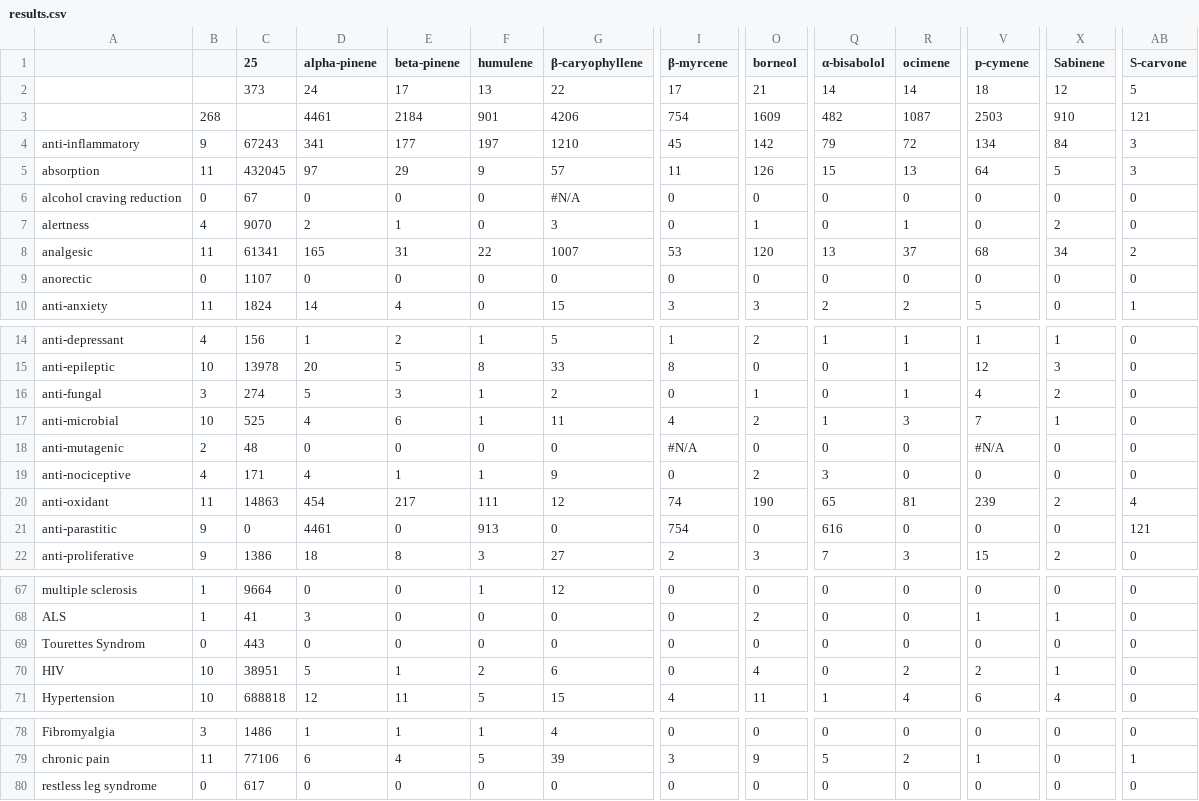
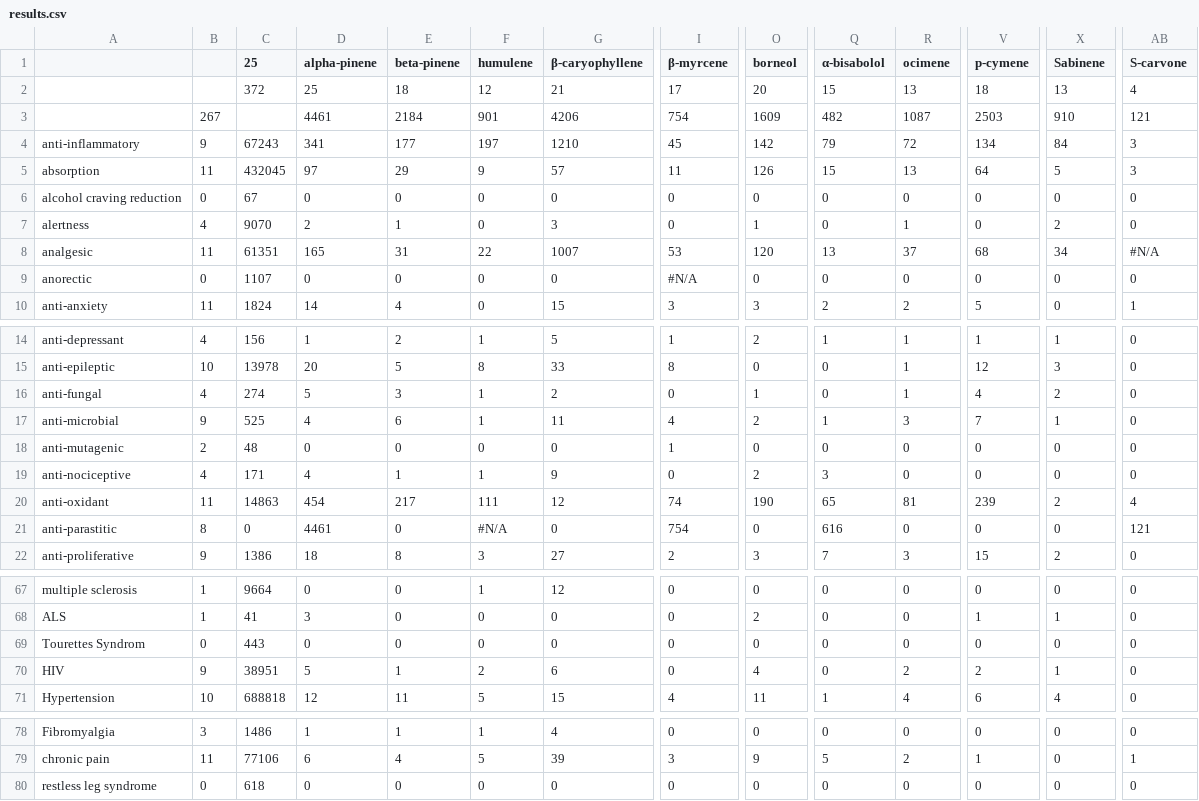
Before and after one commit to Terpedia/terpmed, a CSV file: data/results.csv, drawn as a sheet; only a part is shown, gaps mark what is left out; the diff covers the shown part only; the diff names each change by its address in the sheet, - before the commit and + after, or states it on an @@ line.

```diff
--- a/data/results.csv
+++ b/data/results.csv
-C2 (25): 373
+C2 (25): 372
-D2 (alpha-pinene): 24
+D2 (alpha-pinene): 25
-E2 (beta-pinene): 17
+E2 (beta-pinene): 18
-F2 (humulene): 13
+F2 (humulene): 12
-G2 (β-caryophyllene): 22
+G2 (β-caryophyllene): 21
-O2 (borneol): 21
+O2 (borneol): 20
-Q2 (α-bisabolol): 14
+Q2 (α-bisabolol): 15
-R2 (ocimene): 14
+R2 (ocimene): 13
-X2 (Sabinene): 12
+X2 (Sabinene): 13
-AB2 (S-carvone): 5
+AB2 (S-carvone): 4
-B3: 268
+B3: 267
-G6 (β-caryophyllene): #N/A
+G6 (β-caryophyllene): 0
-C8 (25): 61341
+C8 (25): 61351
-AB8 (S-carvone): 2
+AB8 (S-carvone): #N/A
-I9 (β-myrcene): 0
+I9 (β-myrcene): #N/A
-B16: 3
+B16: 4
-B17: 10
+B17: 9
-I18 (β-myrcene): #N/A
+I18 (β-myrcene): 1
-V18 (p-cymene): #N/A
+V18 (p-cymene): 0
-B21: 9
+B21: 8
-F21 (humulene): 913
+F21 (humulene): #N/A
-B70: 10
+B70: 9
-C80 (25): 617
+C80 (25): 618
```
Also changed, not shown: 9 edited cells elsewhere in this file, public/results.csv, 2 other files.
